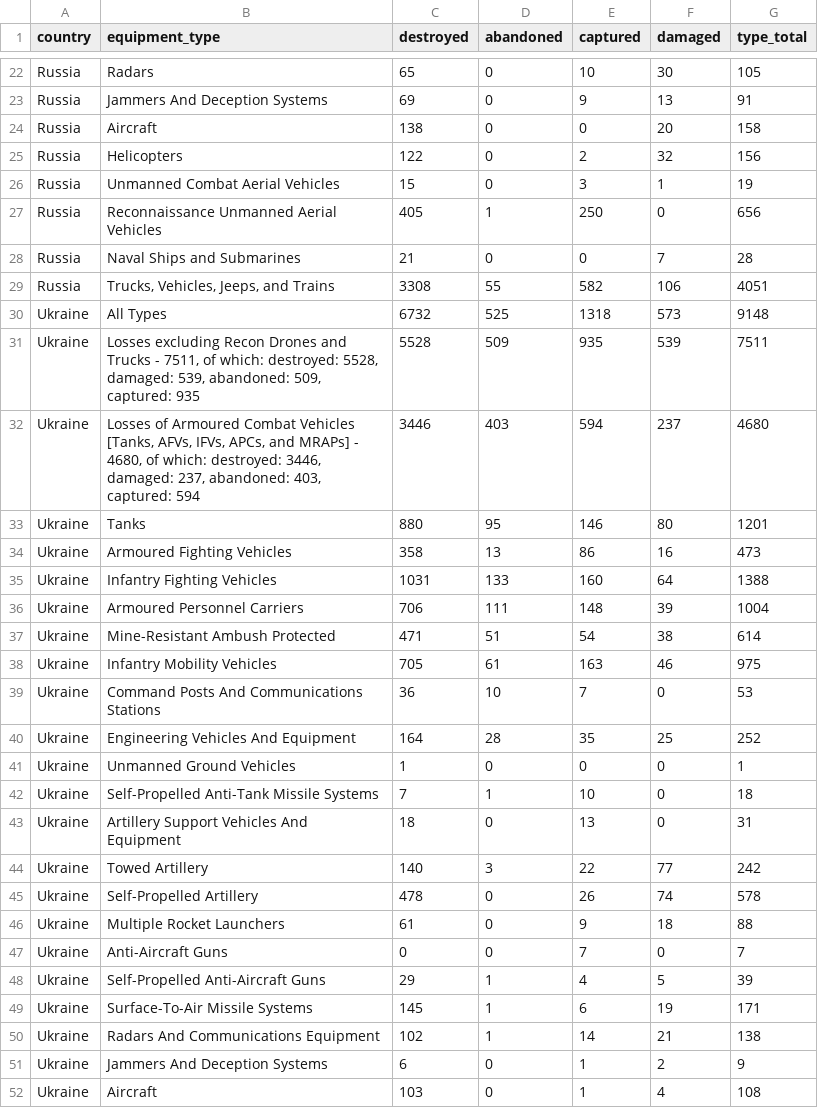
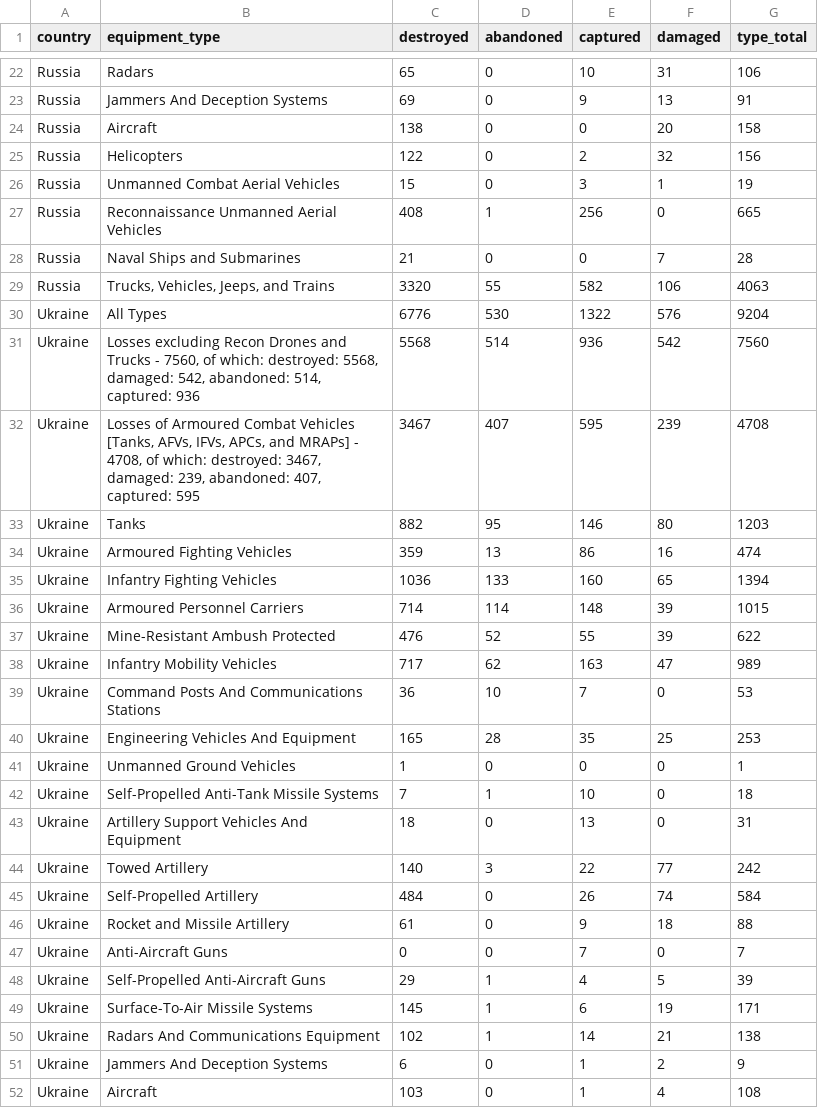
Before and after one commit to KuleRucket/scrape_oryx, a CSV file: outputfiles/totals_by_type.csv, drawn as a sheet; only a part is shown, gaps mark what is left out; removed rows and columns are numbered as before the commit, all else as after; the diff covers the shown part only; the diff names each change by its address in the sheet, - before the commit and + after, or states it on an @@ line.

```diff
--- a/outputfiles/totals_by_type.csv
+++ b/outputfiles/totals_by_type.csv
-F22 (damaged): 30
+F22 (damaged): 31
-G22 (type_total): 105
+G22 (type_total): 106
-C27 (destroyed): 405
+C27 (destroyed): 408
-E27 (captured): 250
+E27 (captured): 256
-G27 (type_total): 656
+G27 (type_total): 665
-C29 (destroyed): 3308
+C29 (destroyed): 3320
-G29 (type_total): 4051
+G29 (type_total): 4063
-row 30: Ukraine | All Types | 6732 | 525 | 1318 | 573 | 9148
-row 31: Ukraine | Losses excluding Recon Drones and Trucks - 7511, of which: destroyed: 5528, damaged: 539, abandoned: 509, captured: 935 | 5528 | 509 | 935 | 539 | 7511
-row 32: Ukraine | Losses of Armoured Combat Vehicles [Tanks, AFVs, IFVs, APCs, and MRAPs] - 4680, of which: destroyed: 3446, damaged: 237, abandoned: 403, captured: 594 | 3446 | 403 | 594 | 237 | 4680
+row 30: Ukraine | All Types | 6776 | 530 | 1322 | 576 | 9204
+row 31: Ukraine | Losses excluding Recon Drones and Trucks - 7560, of which: destroyed: 5568, damaged: 542, abandoned: 514, captured: 936 | 5568 | 514 | 936 | 542 | 7560
+row 32: Ukraine | Losses of Armoured Combat Vehicles [Tanks, AFVs, IFVs, APCs, and MRAPs] - 4708, of which: destroyed: 3467, damaged: 239, abandoned: 407, captured: 595 | 3467 | 407 | 595 | 239 | 4708
-C33 (destroyed): 880
+C33 (destroyed): 882
-G33 (type_total): 1201
+G33 (type_total): 1203
-C34 (destroyed): 358
+C34 (destroyed): 359
-G34 (type_total): 473
+G34 (type_total): 474
-C35 (destroyed): 1031
+C35 (destroyed): 1036
-F35 (damaged): 64
+F35 (damaged): 65
-G35 (type_total): 1388
+G35 (type_total): 1394
-C36 (destroyed): 706
+C36 (destroyed): 714
-D36 (abandoned): 111
+D36 (abandoned): 114
-G36 (type_total): 1004
+G36 (type_total): 1015
-row 37: Ukraine | Mine-Resistant Ambush Protected | 471 | 51 | 54 | 38 | 614
-row 38: Ukraine | Infantry Mobility Vehicles | 705 | 61 | 163 | 46 | 975
+row 37: Ukraine | Mine-Resistant Ambush Protected | 476 | 52 | 55 | 39 | 622
+row 38: Ukraine | Infantry Mobility Vehicles | 717 | 62 | 163 | 47 | 989
-C40 (destroyed): 164
+C40 (destroyed): 165
-G40 (type_total): 252
+G40 (type_total): 253
-C45 (destroyed): 478
+C45 (destroyed): 484
-G45 (type_total): 578
+G45 (type_total): 584
-B46 (equipment_type): Multiple Rocket Launchers
+B46 (equipment_type): Rocket and Missile Artillery
```
Also changed, not shown: 2 added rows, 2 removed rows and 30 edited cells elsewhere in this file, inputfiles/daily_count_baseline.csv, outputfiles/daily_count.csv, 3 other files.
